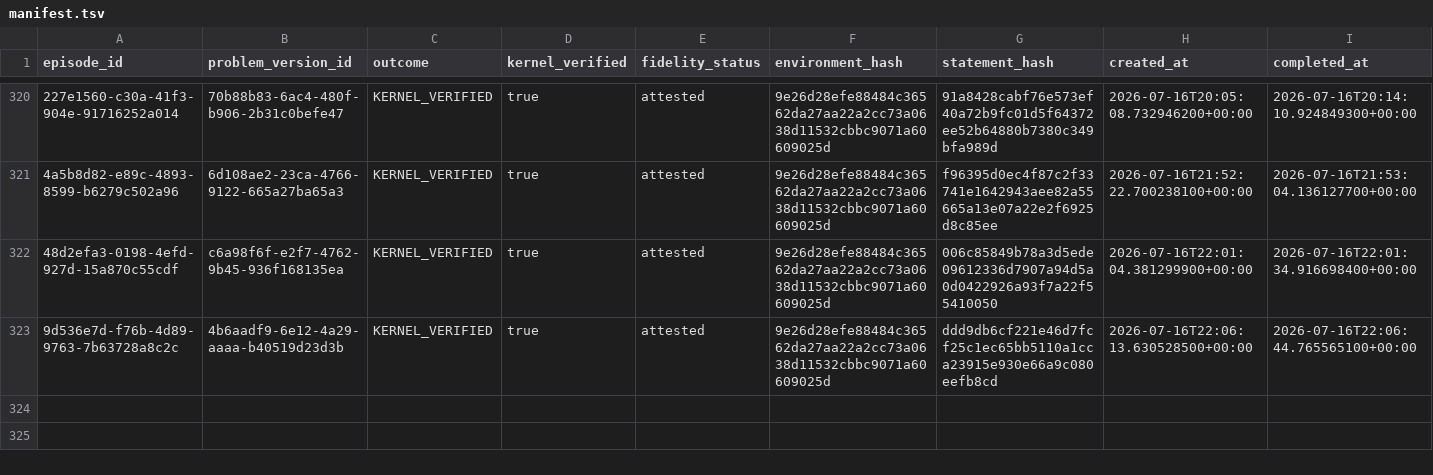
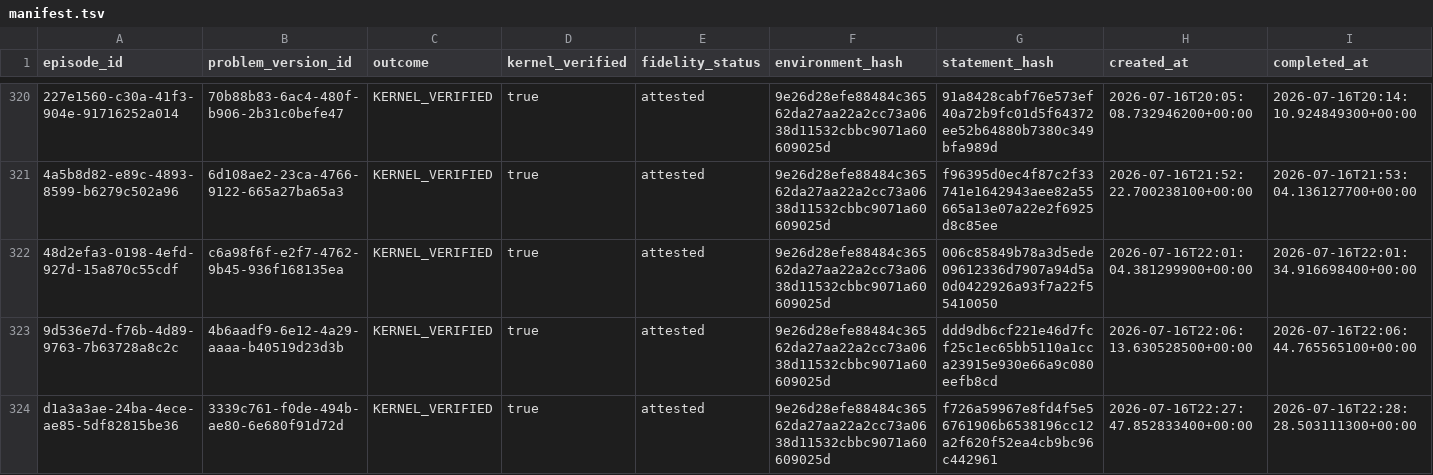
Before and after one commit to Mnehmos/llm-driven-proof-search, a TSV file: ErdosProblems/erdos-647/dossiers/exports/manifest.tsv, drawn as a sheet; only a part is shown, gaps mark what is left out; rows hold the shown columns only; the diff names each change by its address in the sheet, - before the commit and + after, or states it on an @@ line.

Commit message:
feat(erdos-647): collapse base gauntlet depth to five

```diff
--- a/ErdosProblems/erdos-647/dossiers/exports/manifest.tsv
+++ b/ErdosProblems/erdos-647/dossiers/exports/manifest.tsv
+row 324: d1a3a3ae-24ba-4ece-ae85-5df82815be36 | 3339c761-f0de-494b-ae80-6e680f91d72d | KERNEL_VERIFIED | true | attested | 9e26d28efe88484c36562da27aa22a2cc73a0638d11532cbbc9071a60609025d | f726a59967e8fd4f5e56761906b6538196cc12a2f620f52ea4cb9bc96c442961 | 2026-07-16T22:27:47.852833400+00:00 | 2026-07-16T22:28:28.503111300+00:00
```
Also changed, not shown: ErdosProblems/erdos-647/dossiers/episode-index.tsv, 14 other files.
